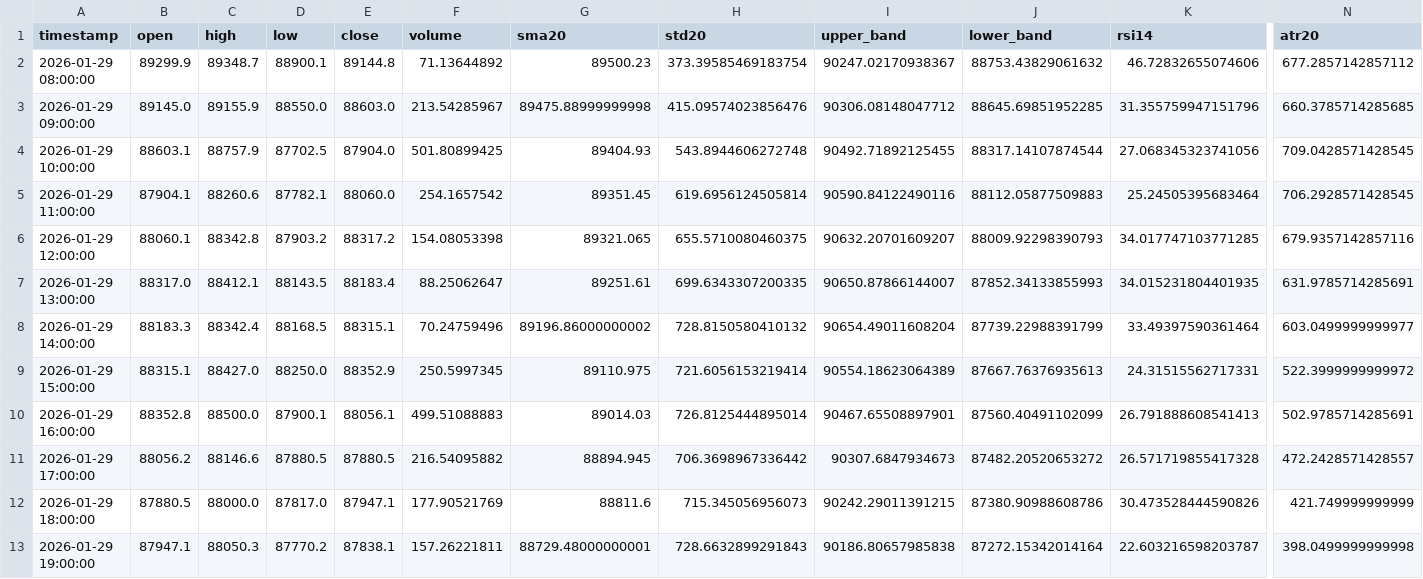
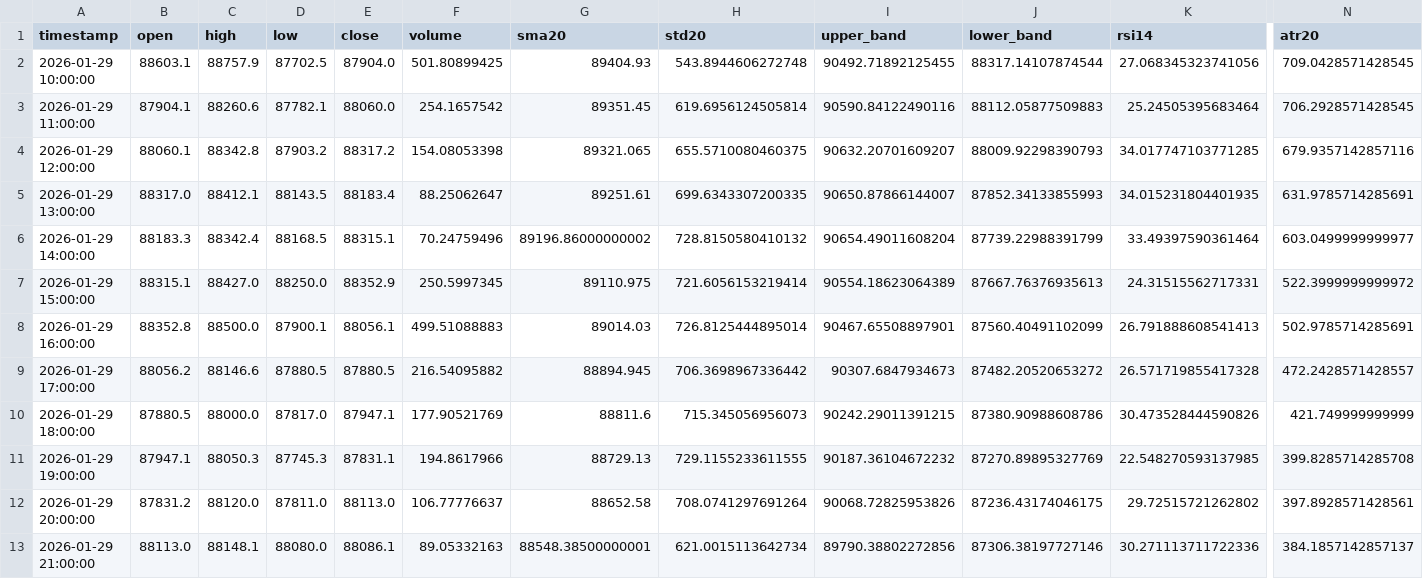
Before and after one commit to ha0zh/btc-db-v3, a CSV file: backtest_results/indicators.csv, drawn as a sheet; only a part is shown, gaps mark what is left out; removed rows and columns are numbered as before the commit, all else as after; rows hold the shown columns only; the diff names each change by its address in the sheet, - before the commit and + after, or states it on an @@ line.

```diff
--- a/backtest_results/indicators.csv
+++ b/backtest_results/indicators.csv
-row 2: 2026-01-29 08:00:00 | 89299.9 | 89348.7 | 88900.1 | 89144.8 | 71.13644892 | 89500.23 | 373.39585469183754 | 90247.02170938367 | 88753.43829061632 | 46.72832655074606 | 677.2857142857112
-row 3: 2026-01-29 09:00:00 | 89145.0 | 89155.9 | 88550.0 | 88603.0 | 213.54285967 | 89475.88999999998 | 415.09574023856476 | 90306.08148047712 | 88645.69851952285 | 31.355759947151796 | 660.3785714285685
-D11 (low): 87770.2
+D11 (low): 87745.3
-E11 (close): 87838.1
+E11 (close): 87831.1
-F11 (volume): 157.26221811
+F11 (volume): 194.8617966
-G11 (sma20): 88729.48000000001
+G11 (sma20): 88729.13
-H11 (std20): 728.6632899291843
+H11 (std20): 729.1155233611555
-I11 (upper_band): 90186.80657985838
+I11 (upper_band): 90187.36104672232
-J11 (lower_band): 87272.15342014164
+J11 (lower_band): 87270.89895327769
-K11 (rsi14): 22.603216598203787
+K11 (rsi14): 22.548270593137985
-N11 (atr20): 398.0499999999998
+N11 (atr20): 399.8285714285708
+row 12: 2026-01-29 20:00:00 | 87831.2 | 88120.0 | 87811.0 | 88113.0 | 106.77776637 | 88652.58 | 708.0741297691264 | 90068.72825953826 | 87236.43174046175 | 29.72515721262802 | 397.8928571428561
+row 13: 2026-01-29 21:00:00 | 88113.0 | 88148.1 | 88080.0 | 88086.1 | 89.05332163 | 88548.38500000001 | 621.0015113642734 | 89790.38802272856 | 87306.38197727146 | 30.271113711722336 | 384.1857142857137
```
Also changed, not shown: backtest_results/conditions.csv, 3 other files.
